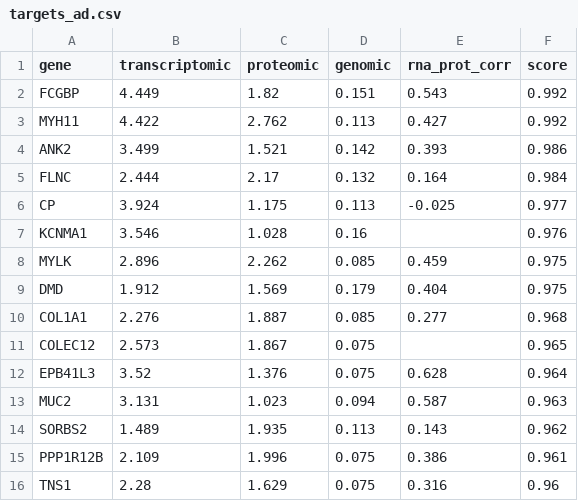
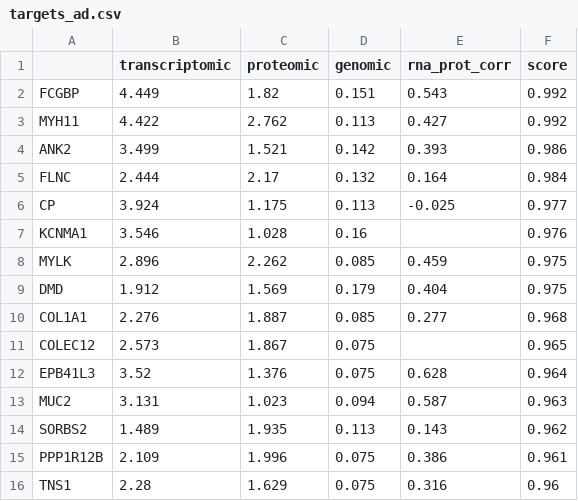
Before and after one commit to SeanRCox/biot6900, a CSV file: module2/targets_ad.csv, drawn as a sheet.

```diff
--- a/module2/targets_ad.csv
+++ b/module2/targets_ad.csv
@@ -1,2 +1,2 @@
-gene,transcriptomic,proteomic,genomic,rna_prot_corr,score
+,transcriptomic,proteomic,genomic,rna_prot_corr,score
 FCGBP,4.449,1.82,0.151,0.543,0.992
```
Also changed, not shown: 11 other files.
